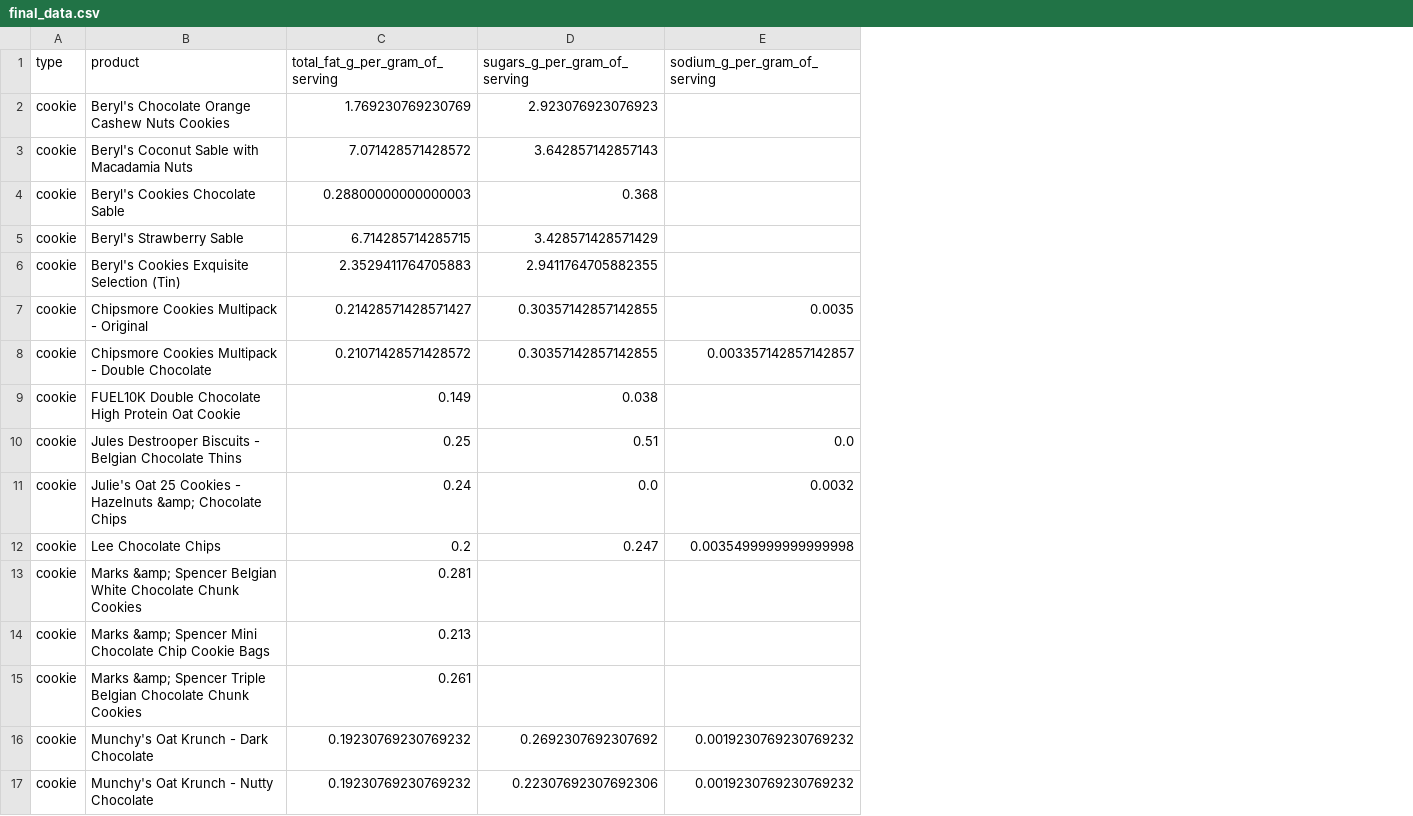
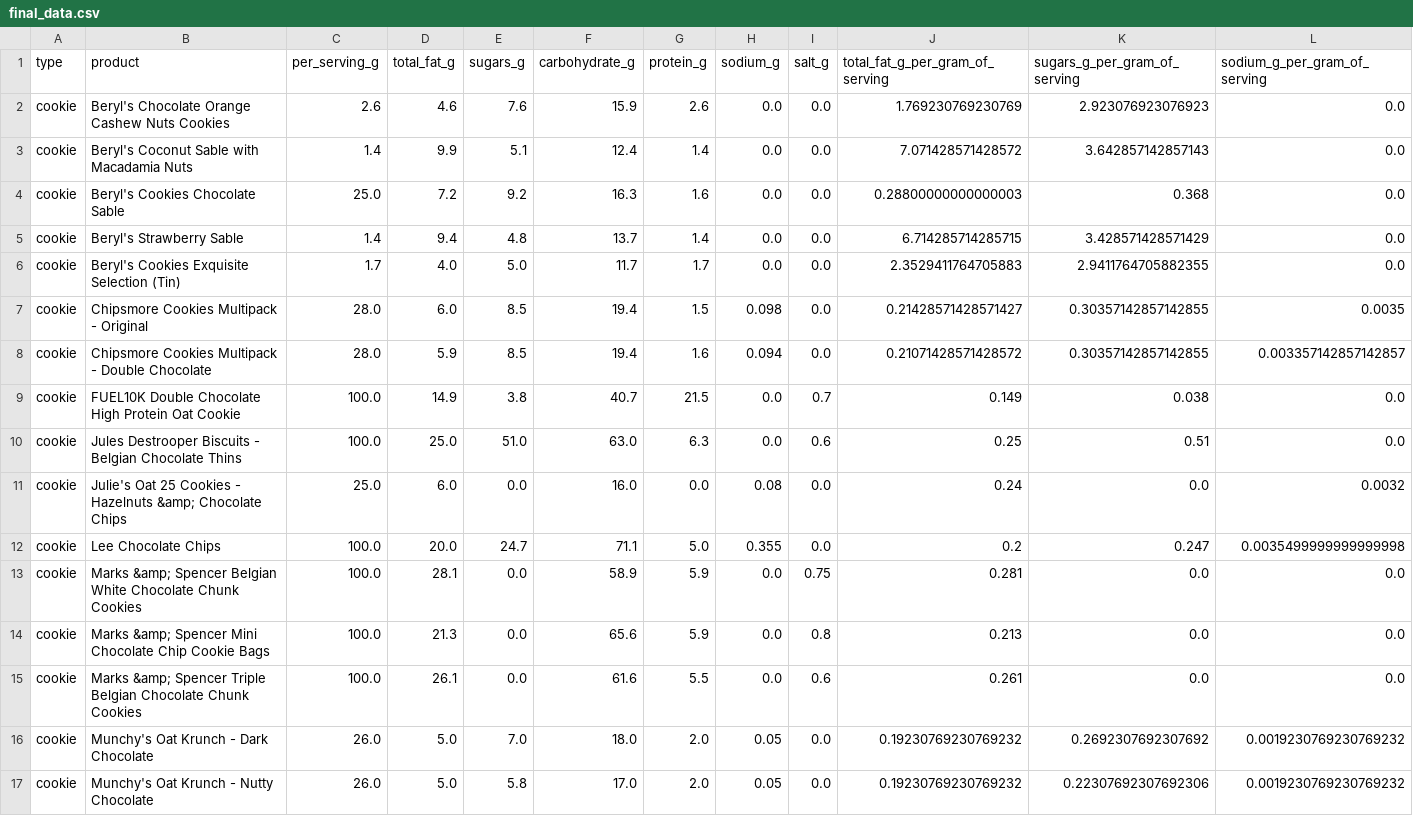
Before and after one commit to MrKiasu/GA_DSI39_Project_4, a CSV file: data/final_data.csv, drawn as a sheet; only a part is shown; addresses are those after the commit; the diff covers the shown part only; the diff names each change by its address in the sheet, - before the commit and + after, or states it on an @@ line.

Commit message:
Add files via upload

```diff
--- a/data/final_data.csv
+++ b/data/final_data.csv
+column C (per_serving_g), rows 2-17: 2.6 | 1.4 | 25.0 | 1.4 | 1.7 | 28.0 | 28.0 | 100.0 | 100.0 | 25.0 | 100.0 | 100.0 | 100.0 | 100.0 | 26.0 | 26.0
+column D (total_fat_g), rows 2-17: 4.6 | 9.9 | 7.2 | 9.4 | 4.0 | 6.0 | 5.9 | 14.9 | 25.0 | 6.0 | 20.0 | 28.1 | 21.3 | 26.1 | 5.0 | 5.0
+column E (sugars_g), rows 2-17: 7.6 | 5.1 | 9.2 | 4.8 | 5.0 | 8.5 | 8.5 | 3.8 | 51.0 | 0.0 | 24.7 | 0.0 | 0.0 | 0.0 | 7.0 | 5.8
+column F (carbohydrate_g), rows 2-17: 15.9 | 12.4 | 16.3 | 13.7 | 11.7 | 19.4 | 19.4 | 40.7 | 63.0 | 16.0 | 71.1 | 58.9 | 65.6 | 61.6 | 18.0 | 17.0
+column G (protein_g), rows 2-17: 2.6 | 1.4 | 1.6 | 1.4 | 1.7 | 1.5 | 1.6 | 21.5 | 6.3 | 0.0 | 5.0 | 5.9 | 5.9 | 5.5 | 2.0 | 2.0
+column H (sodium_g), rows 2-17: 0.0 | 0.0 | 0.0 | 0.0 | 0.0 | 0.098 | 0.094 | 0.0 | 0.0 | 0.08 | 0.355 | 0.0 | 0.0 | 0.0 | 0.05 | 0.05
+column I (salt_g), rows 2-17: 0.0 | 0.0 | 0.0 | 0.0 | 0.0 | 0.0 | 0.0 | 0.7 | 0.6 | 0.0 | 0.0 | 0.75 | 0.8 | 0.6 | 0.0 | 0.0
-L2:L6 (sodium_g_per_gram_of_serving): (empty)
+L2:L6 (sodium_g_per_gram_of_serving): 0.0
-L9 (sodium_g_per_gram_of_serving): (empty)
+L9 (sodium_g_per_gram_of_serving): 0.0
-K13:K15 (sugars_g_per_gram_of_serving): (empty)
+K13:K15 (sugars_g_per_gram_of_serving): 0.0
-L13:L15 (sodium_g_per_gram_of_serving): (empty)
+L13:L15 (sodium_g_per_gram_of_serving): 0.0
```
Also changed, not shown: 1 removed row and 62 edited cells elsewhere in this file.
